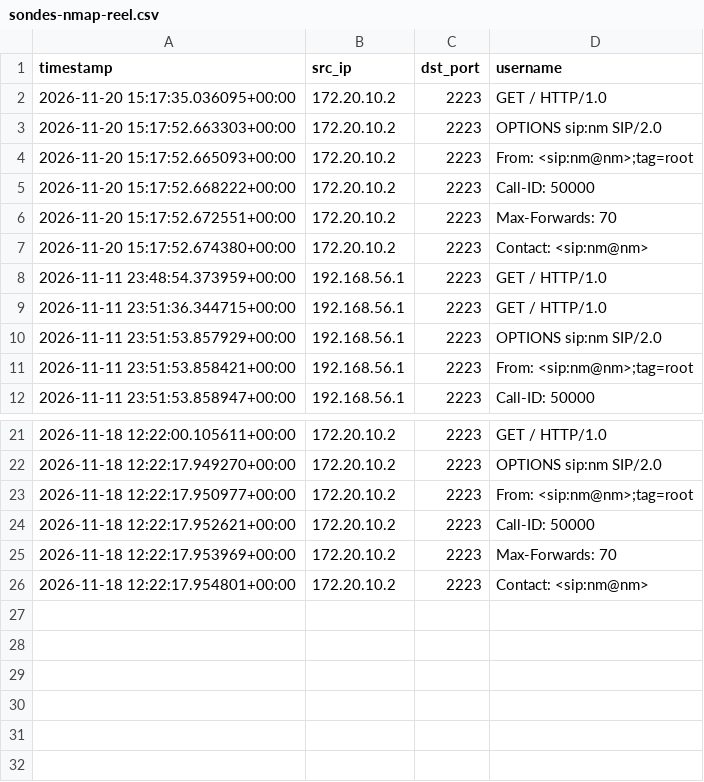
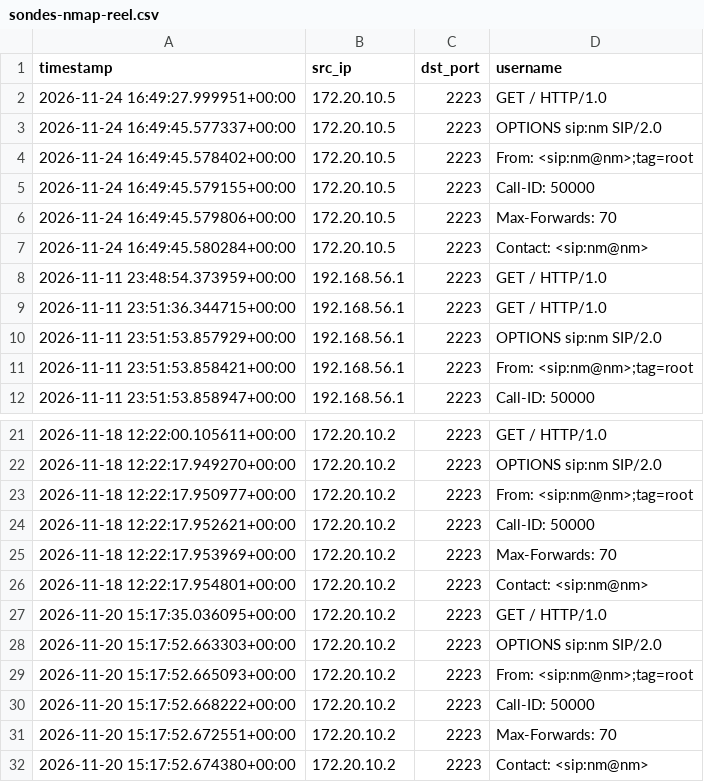
Before and after one commit to 4lae-codes/projet-honeypot-files, a CSV file: analyse/preuves/sondes-nmap-reel.csv, drawn as a sheet; only a part is shown, gaps mark what is left out.

```diff
--- a/analyse/preuves/sondes-nmap-reel.csv
+++ b/analyse/preuves/sondes-nmap-reel.csv
@@ -1,8 +1,8 @@
 timestamp,src_ip,dst_port,username
-2026-11-20 15:17:35.036095+00:00,172.20.10.2,2223,GET / HTTP/1.0
-2026-11-20 15:17:52.663303+00:00,172.20.10.2,2223,OPTIONS sip:nm SIP/2.0
-2026-11-20 15:17:52.665093+00:00,172.20.10.2,2223,From: <sip:nm@nm>;tag=root
-2026-11-20 15:17:52.668222+00:00,172.20.10.2,2223,Call-ID: 50000
-2026-11-20 15:17:52.672551+00:00,172.20.10.2,2223,Max-Forwards: 70
-2026-11-20 15:17:52.674380+00:00,172.20.10.2,2223,Contact: <sip:nm@nm>
+2026-11-24 16:49:27.999951+00:00,172.20.10.5,2223,GET / HTTP/1.0
+2026-11-24 16:49:45.577337+00:00,172.20.10.5,2223,OPTIONS sip:nm SIP/2.0
+2026-11-24 16:49:45.578402+00:00,172.20.10.5,2223,From: <sip:nm@nm>;tag=root
+2026-11-24 16:49:45.579155+00:00,172.20.10.5,2223,Call-ID: 50000
+2026-11-24 16:49:45.579806+00:00,172.20.10.5,2223,Max-Forwards: 70
+2026-11-24 16:49:45.580284+00:00,172.20.10.5,2223,Contact: <sip:nm@nm>
 2026-11-11 23:48:54.373959+00:00,192.168.56.1,2223,GET / HTTP/1.0
@@ -26 +26,7 @@ timestamp,src_ip,dst_port,username
 2026-11-18 12:22:17.954801+00:00,172.20.10.2,2223,Contact: <sip:nm@nm>
+2026-11-20 15:17:35.036095+00:00,172.20.10.2,2223,GET / HTTP/1.0
+2026-11-20 15:17:52.663303+00:00,172.20.10.2,2223,OPTIONS sip:nm SIP/2.0
+2026-11-20 15:17:52.665093+00:00,172.20.10.2,2223,From: <sip:nm@nm>;tag=root
+2026-11-20 15:17:52.668222+00:00,172.20.10.2,2223,Call-ID: 50000
+2026-11-20 15:17:52.672551+00:00,172.20.10.2,2223,Max-Forwards: 70
+2026-11-20 15:17:52.674380+00:00,172.20.10.2,2223,Contact: <sip:nm@nm>
```
Also changed, not shown: analyse/preuves/commandes-classees-reel.csv, analyse/preuves/profil-ip-reel.csv, 7 other files.
